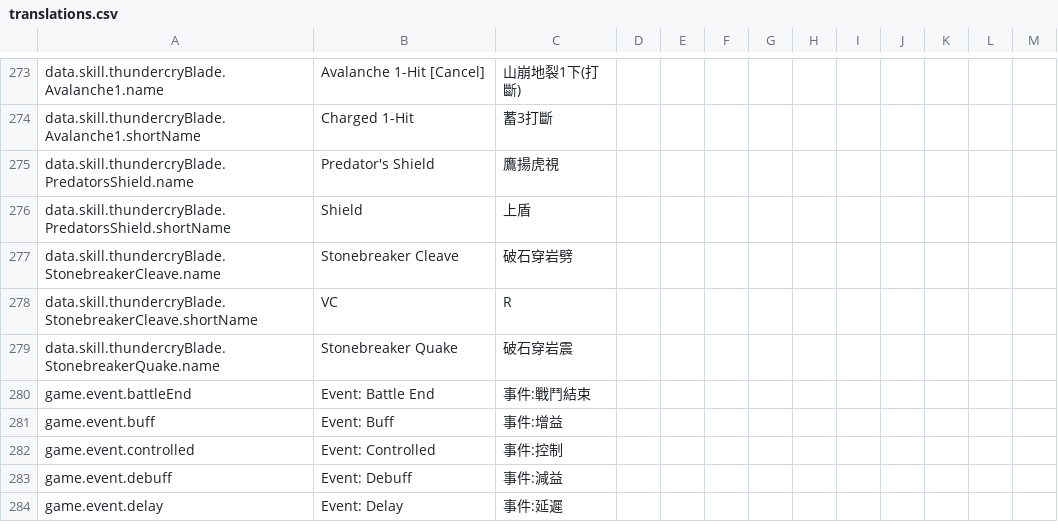
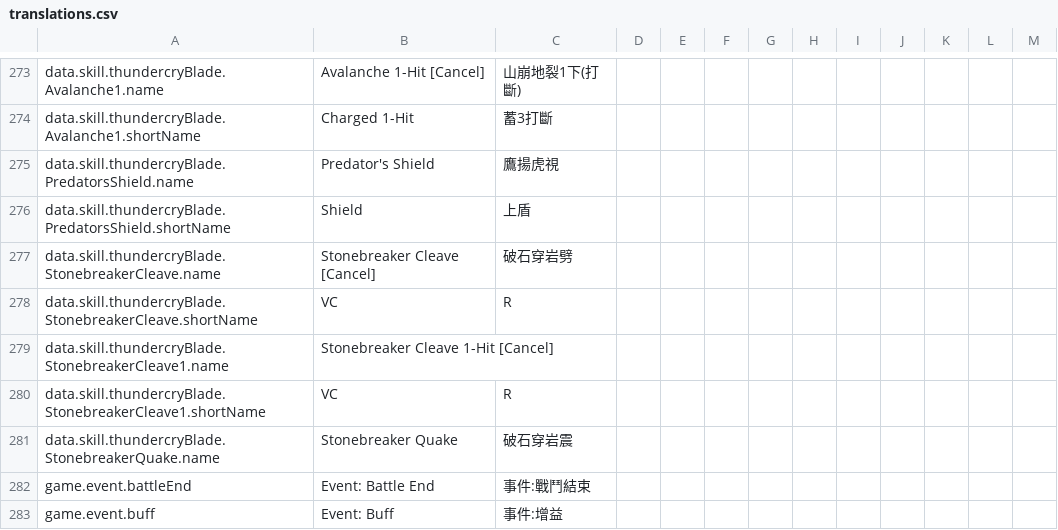
Before and after one commit to greydust/where-builds-meet, a CSV file: locales/translations.csv, drawn as a sheet; only a part is shown, gaps mark what is left out; the shorter side is filled out with more unchanged rows.

Commit message:
Refine Might skill and rotation timing
Use the corrected Cadence application point and Stonebreaker Cleave hit timings so the Might preset models its cancel sequence accurately.

```diff
--- a/locales/translations.csv
+++ b/locales/translations.csv
@@ -276,4 +276,6 @@ data.skill.thundercryBlade.PredatorsShield.name,Predator's Shield,鷹揚虎視,,
 data.skill.thundercryBlade.PredatorsShield.shortName,Shield,上盾,,,,,,,,,,
-data.skill.thundercryBlade.StonebreakerCleave.name,Stonebreaker Cleave,破石穿岩劈,,,,,,,,,,
+data.skill.thundercryBlade.StonebreakerCleave.name,Stonebreaker Cleave [Cancel],破石穿岩劈,,,,,,,,,,
 data.skill.thundercryBlade.StonebreakerCleave.shortName,VC,R,,,,,,,,,,
+data.skill.thundercryBlade.StonebreakerCleave1.name,Stonebreaker Cleave 1-Hit [Cancel],,,,,,,,,,,
+data.skill.thundercryBlade.StonebreakerCleave1.shortName,VC,R,,,,,,,,,,
 data.skill.thundercryBlade.StonebreakerQuake.name,Stonebreaker Quake,破石穿岩震,,,,,,,,,,
```
Also changed, not shown: 5 other files.
